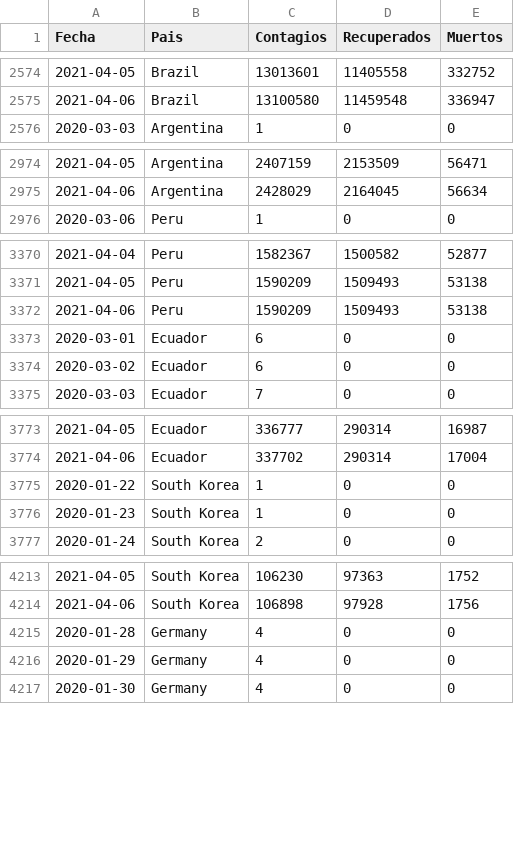
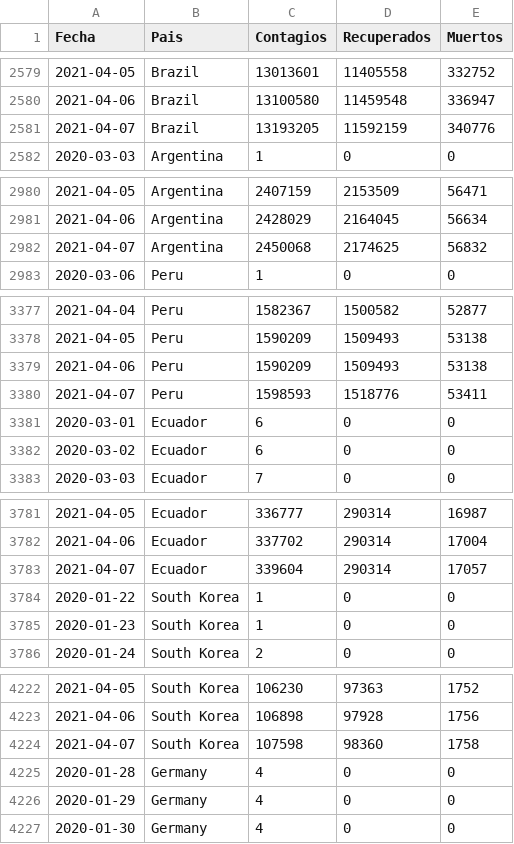
Before and after one commit to LoretoSanchez/Covid19, a CSV file: paises.csv, drawn as a sheet; only a part is shown, gaps mark what is left out; the diff covers the shown part only.

```diff
--- a/paises.csv
+++ b/paises.csv
@@ -2575,2 +2580,3 @@ Fecha,Pais,Contagios,Recuperados,Muertos
 2021-04-06,Brazil,13100580,11459548,336947
+2021-04-07,Brazil,13193205,11592159,340776
 2020-03-03,Argentina,1,0,0
@@ -2975,2 +2981,3 @@ Fecha,Pais,Contagios,Recuperados,Muertos
 2021-04-06,Argentina,2428029,2164045,56634
+2021-04-07,Argentina,2450068,2174625,56832
 2020-03-06,Peru,1,0,0
@@ -3372,2 +3379,3 @@ Fecha,Pais,Contagios,Recuperados,Muertos
 2021-04-06,Peru,1590209,1509493,53138
+2021-04-07,Peru,1598593,1518776,53411
 2020-03-01,Ecuador,6,0,0
@@ -3774,2 +3782,3 @@ Fecha,Pais,Contagios,Recuperados,Muertos
 2021-04-06,Ecuador,337702,290314,17004
+2021-04-07,Ecuador,339604,290314,17057
 2020-01-22,South Korea,1,0,0
@@ -4214,2 +4223,3 @@ Fecha,Pais,Contagios,Recuperados,Muertos
 2021-04-06,South Korea,106898,97928,1756
+2021-04-07,South Korea,107598,98360,1758
 2020-01-28,Germany,4,0,0
```
Also changed, not shown: 8 added rows elsewhere in this file, paises2.csv, 1 other file.
